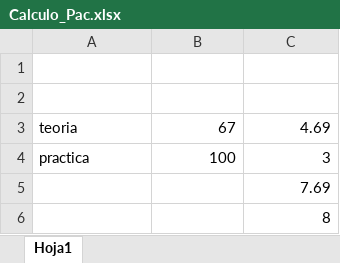
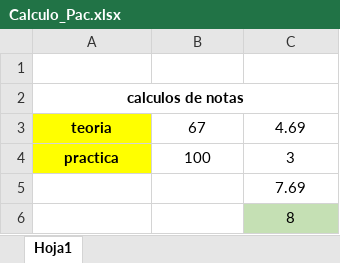
Before and after one commit to Blady69/Eval_Pac_Bla, an Excel workbook: Calculo_Pac.xlsx, sheet Hoja1, drawn as a sheet; values as stored, in another font and other column widths than the file's, no borders; the diff names each change by its address in the sheet, - before the commit and + after, or states it on an @@ line.

```diff
--- a/Calculo_Pac.xlsx (sheet Hoja1)
+++ b/Calculo_Pac.xlsx (sheet Hoja1)
-A2: (empty)
+A2: calculos de notas
+A2:C2 merged
@@ A3:A4 fill: none → #FFFF00, bold: off → on, alignment: left → center @@
-B3:C4 alignment: right
+B3:C4 alignment: center
-C5:C6 alignment: right
+C5:C6 alignment: center
-C6 fill: none
+C6 fill: #C5E0B4
```
Also changed, not shown: 2 other files.
